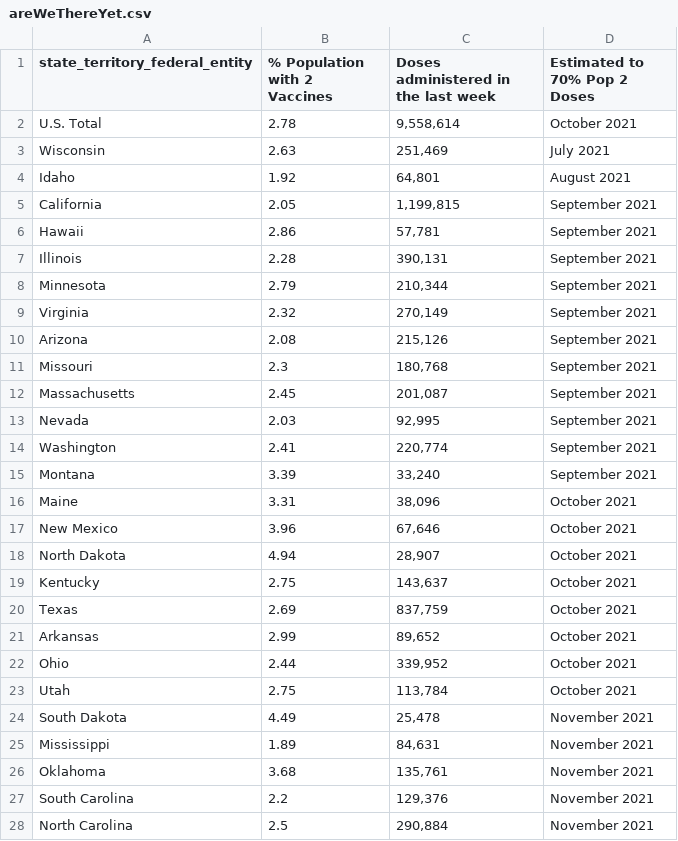
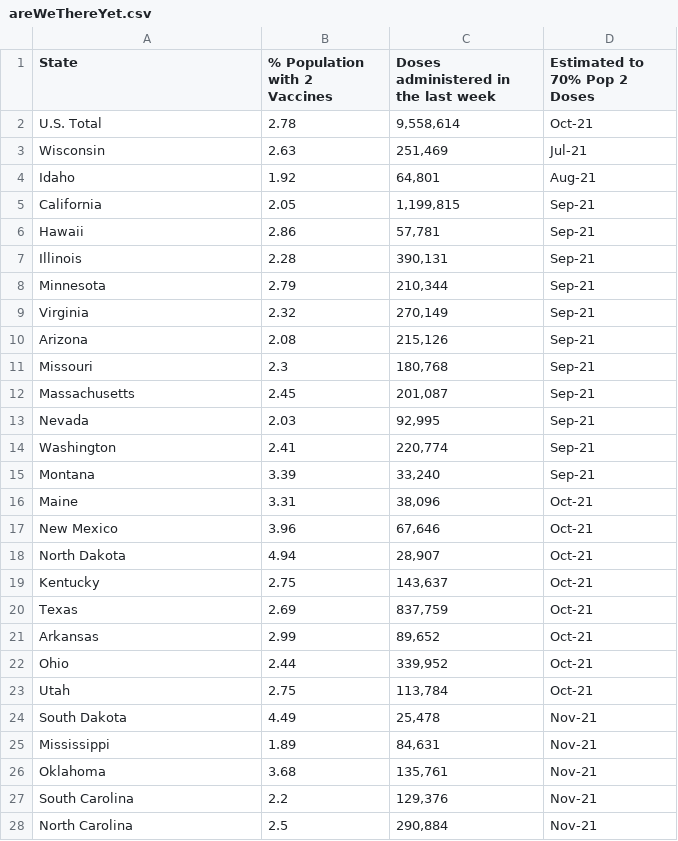
Before and after one commit to anesta95/veryWellVaccineDataTracker, a CSV file: areWeThereYet.csv, drawn as a sheet; only a part is shown; the diff covers the shown part only.

Commit message:
Commiting cdc vaccine data as of 02/08/2021 11:47:43

```diff
--- a/areWeThereYet.csv
+++ b/areWeThereYet.csv
@@ -1,28 +1,28 @@
-state_territory_federal_entity,% Population with 2 Vaccines,Doses administered in the last week,Estimated to 70% Pop 2 Doses
-U.S. Total,2.78,"9,558,614",October 2021
-Wisconsin,2.63,"  251,469",July 2021
-Idaho,1.92,"   64,801",August 2021
-California,2.05,"1,199,815",September 2021
-Hawaii,2.86,"   57,781",September 2021
-Illinois,2.28,"  390,131",September 2021
-Minnesota,2.79,"  210,344",September 2021
-Virginia,2.32,"  270,149",September 2021
-Arizona,2.08,"  215,126",September 2021
-Missouri,2.3,"  180,768",September 2021
-Massachusetts,2.45,"  201,087",September 2021
-Nevada,2.03,"   92,995",September 2021
-Washington,2.41,"  220,774",September 2021
-Montana,3.39,"   33,240",September 2021
-Maine,3.31,"   38,096",October 2021
-New Mexico,3.96,"   67,646",October 2021
-North Dakota,4.94,"   28,907",October 2021
-Kentucky,2.75,"  143,637",October 2021
-Texas,2.69,"  837,759",October 2021
-Arkansas,2.99,"   89,652",October 2021
-Ohio,2.44,"  339,952",October 2021
-Utah,2.75,"  113,784",October 2021
-South Dakota,4.49,"   25,478",November 2021
-Mississippi,1.89,"   84,631",November 2021
-Oklahoma,3.68,"  135,761",November 2021
-South Carolina,2.2,"  129,376",November 2021
-North Carolina,2.5,"  290,884",November 2021
+State,% Population with 2 Vaccines,Doses administered in the last week,Estimated to 70% Pop 2 Doses
+U.S. Total,2.78,"9,558,614",Oct-21
+Wisconsin,2.63,"251,469",Jul-21
+Idaho,1.92,"64,801",Aug-21
+California,2.05,"1,199,815",Sep-21
+Hawaii,2.86,"57,781",Sep-21
+Illinois,2.28,"390,131",Sep-21
+Minnesota,2.79,"210,344",Sep-21
+Virginia,2.32,"270,149",Sep-21
+Arizona,2.08,"215,126",Sep-21
+Missouri,2.3,"180,768",Sep-21
+Massachusetts,2.45,"201,087",Sep-21
+Nevada,2.03,"92,995",Sep-21
+Washington,2.41,"220,774",Sep-21
+Montana,3.39,"33,240",Sep-21
+Maine,3.31,"38,096",Oct-21
+New Mexico,3.96,"67,646",Oct-21
+North Dakota,4.94,"28,907",Oct-21
+Kentucky,2.75,"143,637",Oct-21
+Texas,2.69,"837,759",Oct-21
+Arkansas,2.99,"89,652",Oct-21
+Ohio,2.44,"339,952",Oct-21
+Utah,2.75,"113,784",Oct-21
+South Dakota,4.49,"25,478",Nov-21
+Mississippi,1.89,"84,631",Nov-21
+Oklahoma,3.68,"135,761",Nov-21
+South Carolina,2.2,"129,376",Nov-21
+North Carolina,2.5,"290,884",Nov-21
```
Also changed, not shown: 26 edited cells elsewhere in this file, cdcWWWFormatted.csv, 1 other file.
